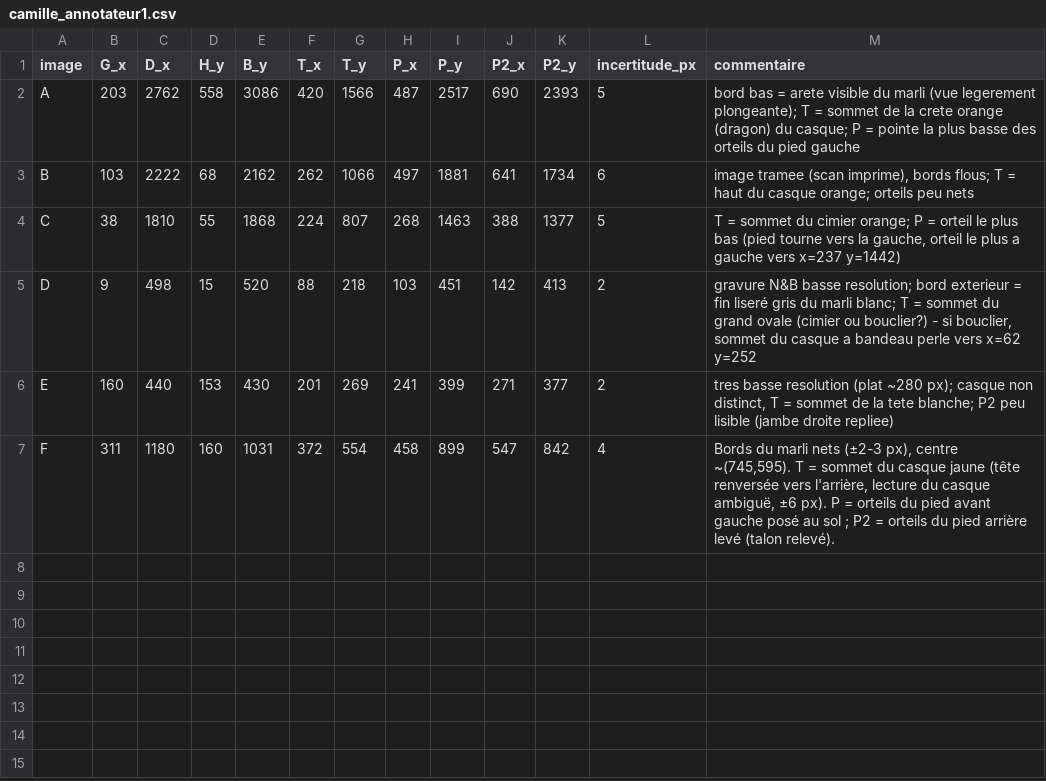
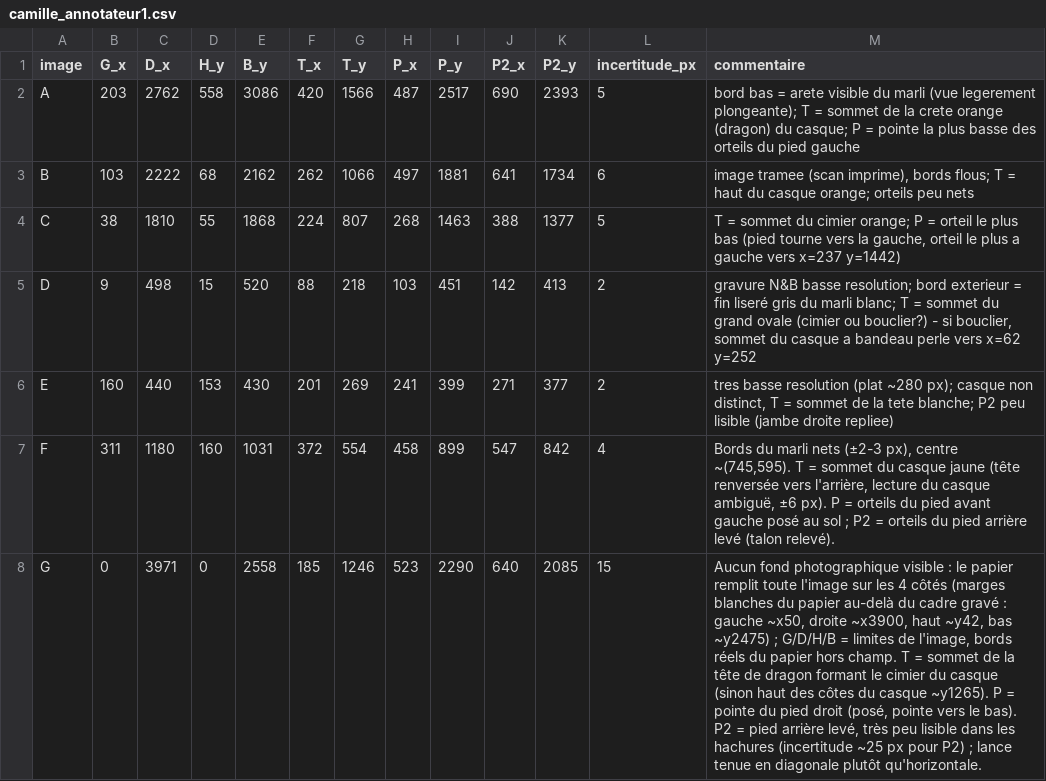
Before and after one commit to maribakulj/xanto, a CSV file: tests-echelle/camille_annotateur1.csv, drawn as a sheet; the diff names each change by its address in the sheet, - before the commit and + after, or states it on an @@ line.

```diff
--- a/tests-echelle/camille_annotateur1.csv
+++ b/tests-echelle/camille_annotateur1.csv
+row 8: G | 0 | 3971 | 0 | 2558 | 185 | 1246 | 523 | 2290 | 640 | 2085 | 15 | Aucun fond photographique visible : le papier remplit toute l'image sur les 4 côtés (marges blanches du papier au-delà du cadre gravé : gauche ~x50, droite ~x3900, haut ~y42, bas ~y2475) ; G/D/H/B = limites de l'image, bords réels du papier hors champ. T = sommet de la tête de dragon formant le cimier du casque (sinon haut des côtes du casque ~y1265). P = pointe du pied droit (posé, pointe vers le bas). P2 = pied arrière levé, très peu lisible dans les hachures (incertitude ~25 px pour P2) ; lance tenue en diagonale plutôt qu'horizontale.
```
Also changed, not shown: analyses/t-dates/dates_par_piece.csv, analyses/t-inversion/inversion_par_reference.csv, 32 other files.
